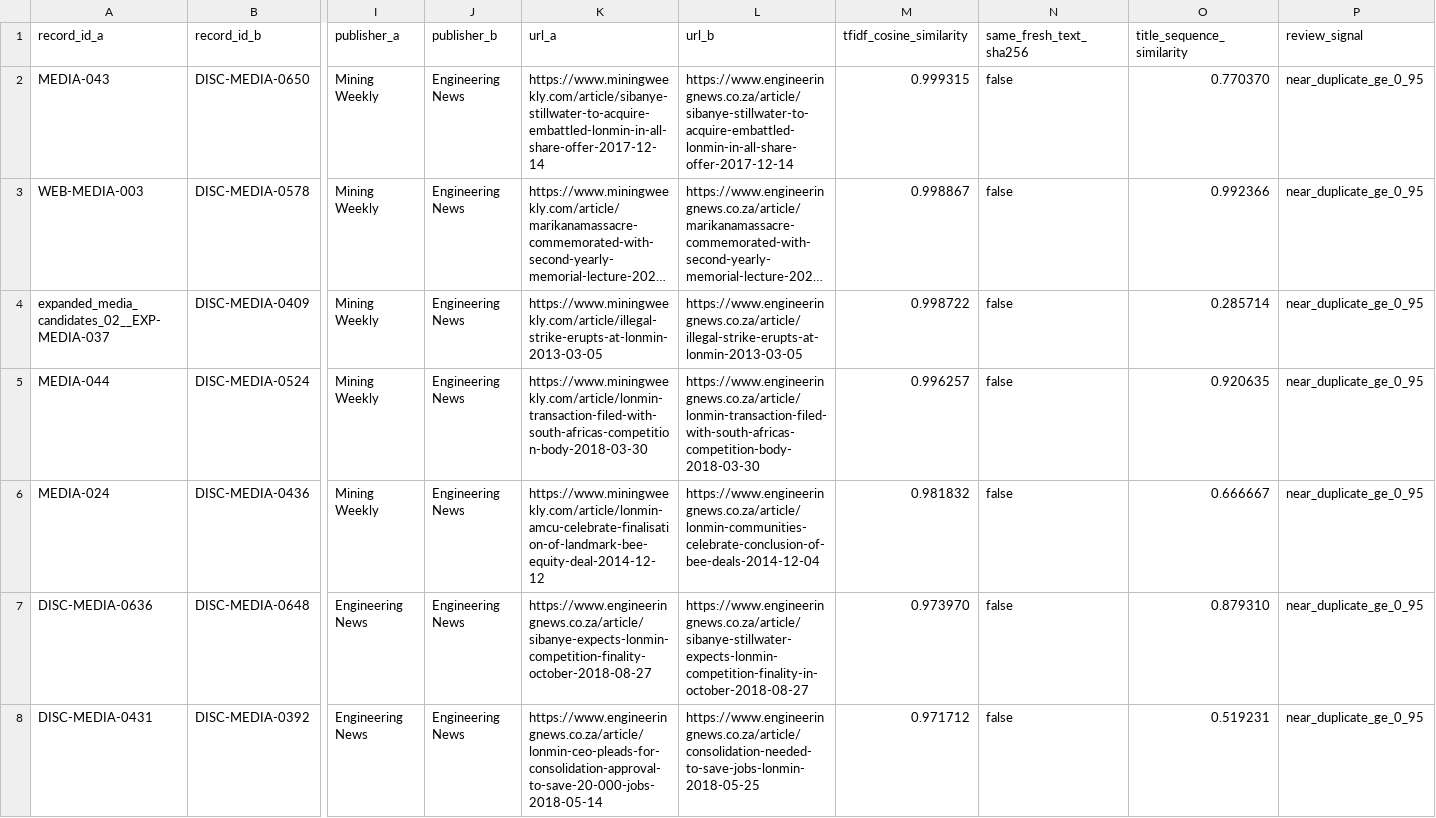
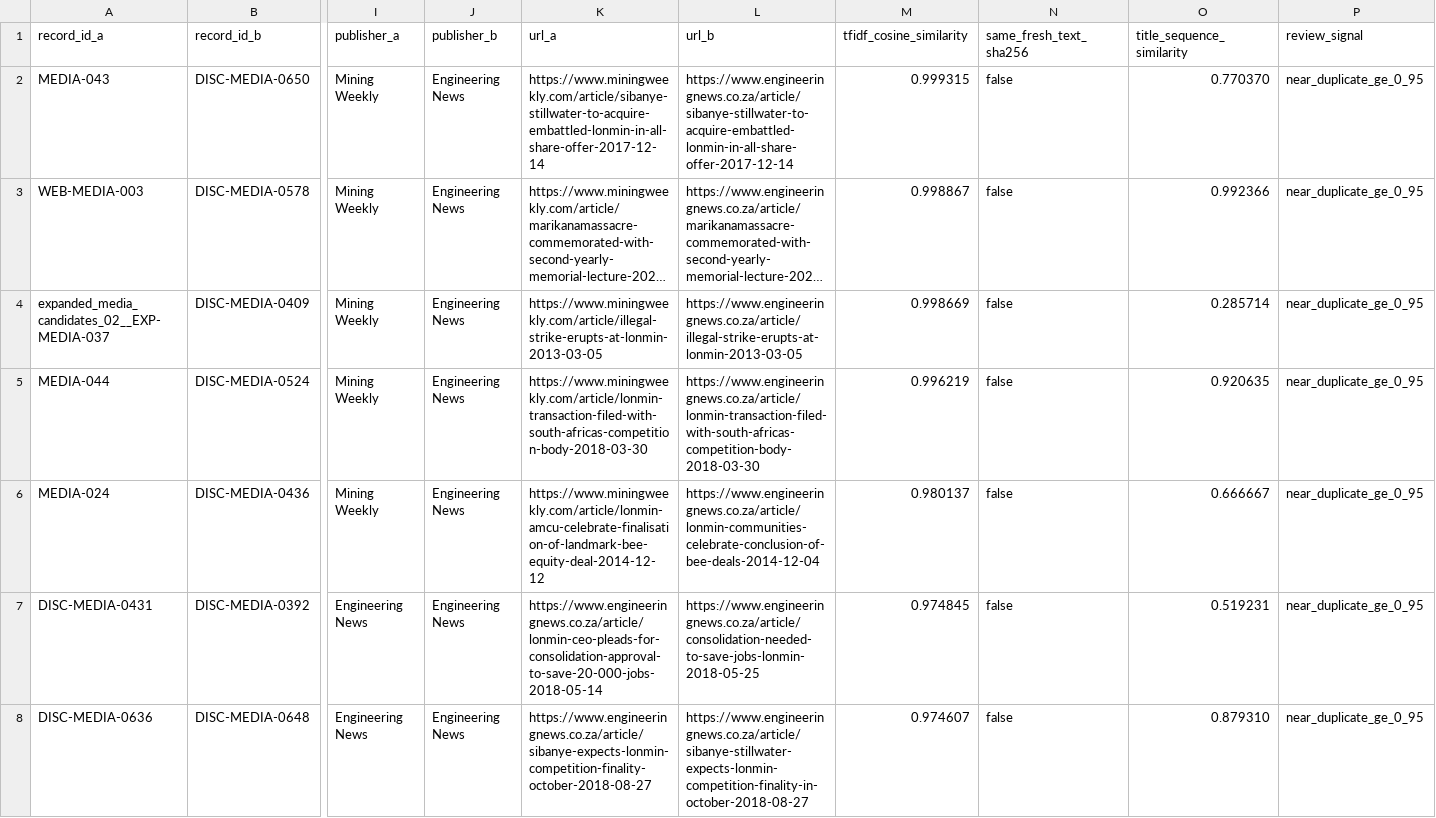
Before and after one commit to Martin-do/scipra-ai-mcdm-mineral-policy-africa, a CSV file: data/reconstruction/textwide_near_duplicate_candidates.csv, drawn as a sheet; only a part is shown, gaps mark what is left out; long unchanged cells end in …; removed rows and columns are numbered as before the commit, all else as after; rows hold the shown columns only; the diff names each change by its address in the sheet, - before the commit and + after, or states it on an @@ line.

```diff
--- a/data/reconstruction/textwide_near_duplicate_candidates.csv
+++ b/data/reconstruction/textwide_near_duplicate_candidates.csv
-M4 (tfidf_cosine_similarity): 0.998722
+M4 (tfidf_cosine_similarity): 0.998669
-M5 (tfidf_cosine_similarity): 0.996257
+M5 (tfidf_cosine_similarity): 0.996219
-M6 (tfidf_cosine_similarity): 0.981832
+M6 (tfidf_cosine_similarity): 0.980137
-row 7: DISC-MEDIA-0636 | DISC-MEDIA-0648 | Engineering News | Engineering News | https://www.engineeringnews.co.za/article/sibanye-expects-lonmin-competition-finality-october-2018-08-27 | https://www.engineeringnews.co.za/article/sibanye-stillwater-expects-lonmin-competition-finality-in-october-2018-08-27 | 0.973970 | false | 0.879310 | near_duplicate_ge_0_95
-M7 (tfidf_cosine_similarity): 0.971712
+M7 (tfidf_cosine_similarity): 0.974845
+row 8: DISC-MEDIA-0636 | DISC-MEDIA-0648 | Engineering News | Engineering News | https://www.engineeringnews.co.za/article/sibanye-expects-lonmin-competition-finality-october-2018-08-27 | https://www.engineeringnews.co.za/article/sibanye-stillwater-expects-lonmin-competition-finality-in-october-2018-08-27 | 0.974607 | false | 0.879310 | near_duplicate_ge_0_95
```
Also changed, not shown: data/reconstruction/textwide_recovery_status.csv, 1 other file.
